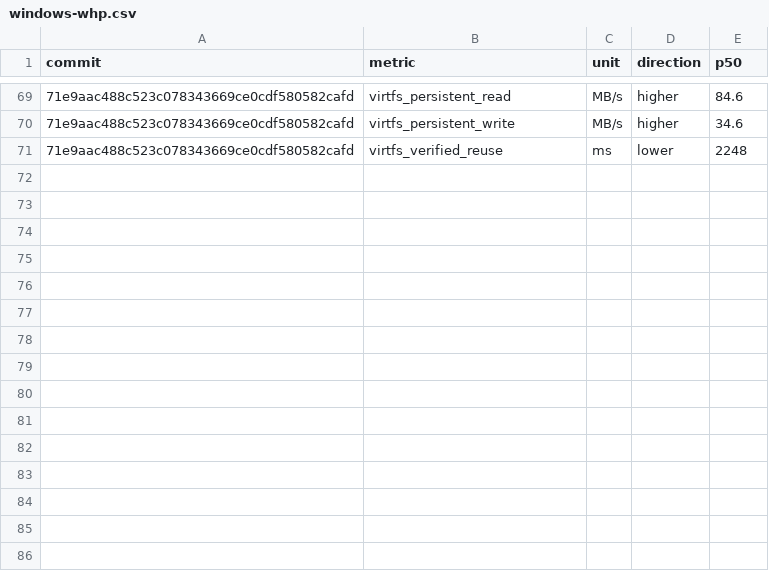
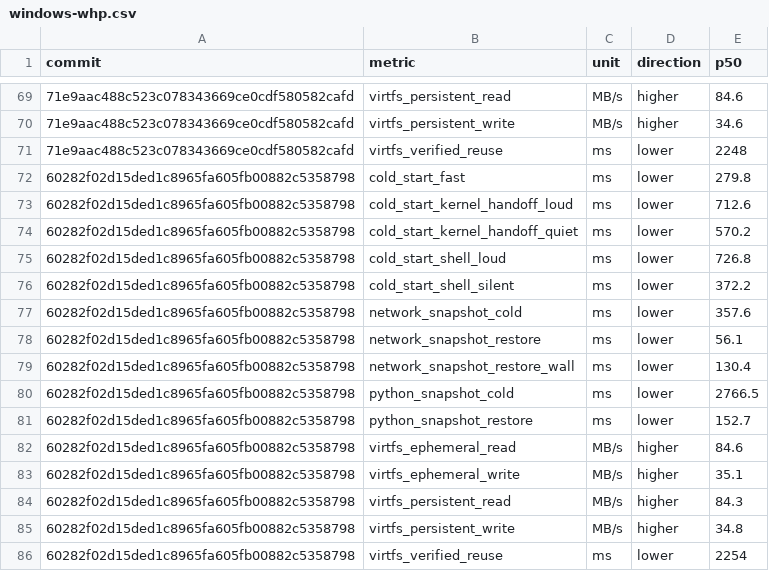
Before and after one commit to microsoft/nvx, a CSV file: data/performance/windows-whp.csv, drawn as a sheet; only a part is shown, gaps mark what is left out; the diff names each change by its address in the sheet, - before the commit and + after, or states it on an @@ line.

```diff
--- a/data/performance/windows-whp.csv
+++ b/data/performance/windows-whp.csv
+row 72: 60282f02d15ded1c8965fa605fb00882c5358798 | cold_start_fast | ms | lower | 279.8
+row 73: 60282f02d15ded1c8965fa605fb00882c5358798 | cold_start_kernel_handoff_loud | ms | lower | 712.6
+row 74: 60282f02d15ded1c8965fa605fb00882c5358798 | cold_start_kernel_handoff_quiet | ms | lower | 570.2
+row 75: 60282f02d15ded1c8965fa605fb00882c5358798 | cold_start_shell_loud | ms | lower | 726.8
+row 76: 60282f02d15ded1c8965fa605fb00882c5358798 | cold_start_shell_silent | ms | lower | 372.2
+row 77: 60282f02d15ded1c8965fa605fb00882c5358798 | network_snapshot_cold | ms | lower | 357.6
+row 78: 60282f02d15ded1c8965fa605fb00882c5358798 | network_snapshot_restore | ms | lower | 56.1
+row 79: 60282f02d15ded1c8965fa605fb00882c5358798 | network_snapshot_restore_wall | ms | lower | 130.4
+row 80: 60282f02d15ded1c8965fa605fb00882c5358798 | python_snapshot_cold | ms | lower | 2766.5
+row 81: 60282f02d15ded1c8965fa605fb00882c5358798 | python_snapshot_restore | ms | lower | 152.7
+row 82: 60282f02d15ded1c8965fa605fb00882c5358798 | virtfs_ephemeral_read | MB/s | higher | 84.6
+row 83: 60282f02d15ded1c8965fa605fb00882c5358798 | virtfs_ephemeral_write | MB/s | higher | 35.1
+row 84: 60282f02d15ded1c8965fa605fb00882c5358798 | virtfs_persistent_read | MB/s | higher | 84.3
+row 85: 60282f02d15ded1c8965fa605fb00882c5358798 | virtfs_persistent_write | MB/s | higher | 34.8
+row 86: 60282f02d15ded1c8965fa605fb00882c5358798 | virtfs_verified_reuse | ms | lower | 2254
```
Also changed, not shown: data/performance/linux-kvm.csv.
